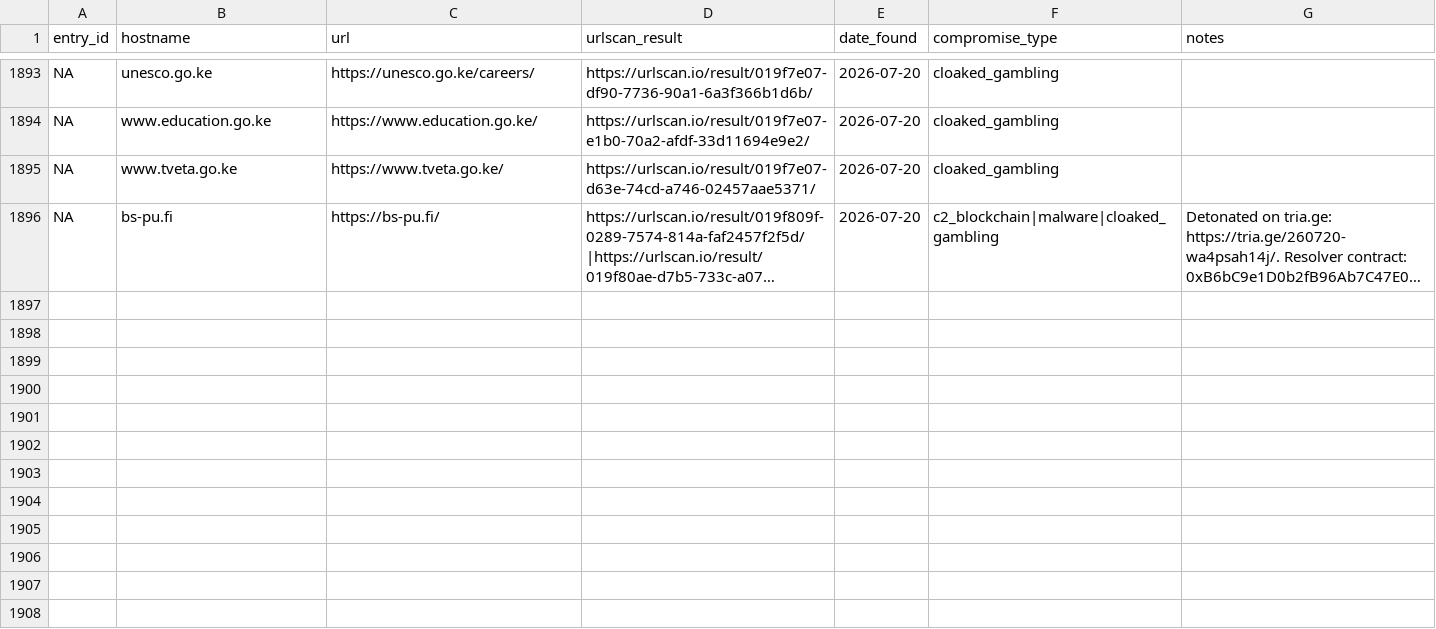
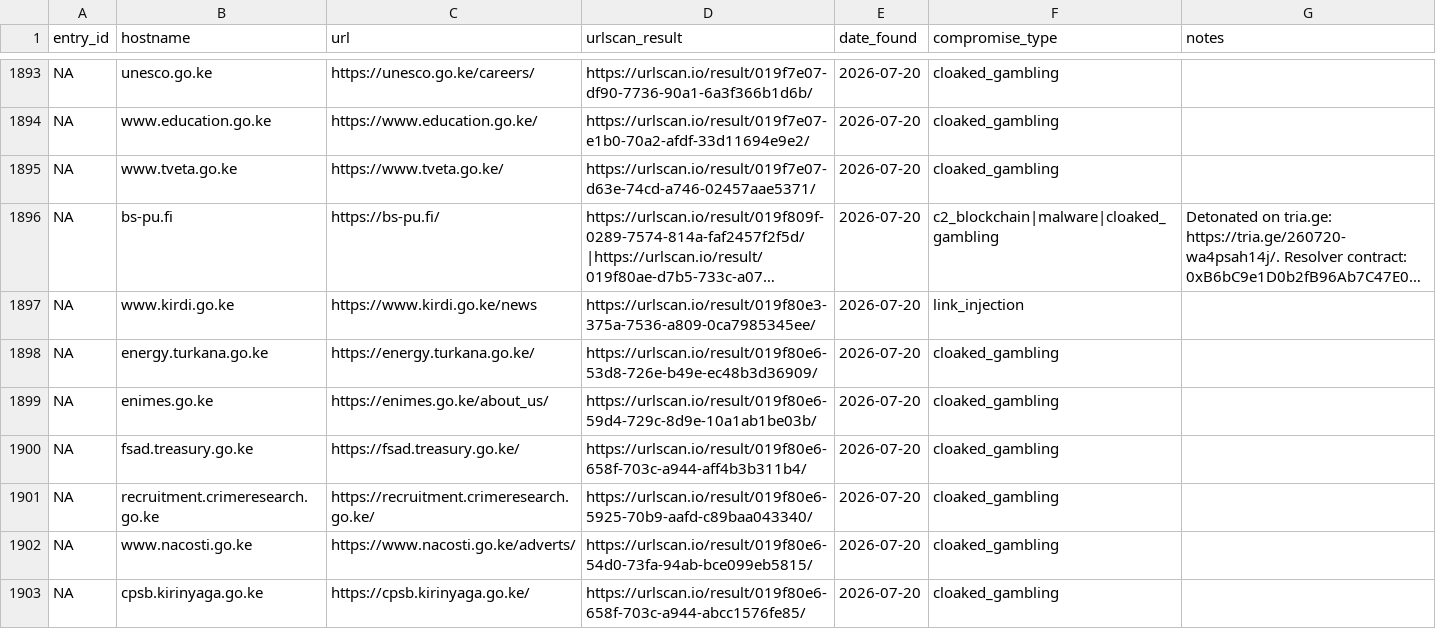
Before and after one commit to battlingamazons/compromised-sites-tracker, a CSV file: compromised-sites.csv, drawn as a sheet; only a part is shown, gaps mark what is left out; long unchanged cells end in …; the diff names each change by its address in the sheet, - before the commit and + after, or states it on an @@ line.

Commit message:
Update compromised-sites.csv

```diff
--- a/compromised-sites.csv
+++ b/compromised-sites.csv
+row 1897: NA | www.kirdi.go.ke | https://www.kirdi.go.ke/news | https://urlscan.io/result/019f80e3-375a-7536-a809-0ca7985345ee/ | 2026-07-20 | link_injection
+row 1898: NA | energy.turkana.go.ke | https://energy.turkana.go.ke/ | https://urlscan.io/result/019f80e6-53d8-726e-b49e-ec48b3d36909/ | 2026-07-20 | cloaked_gambling
+row 1899: NA | enimes.go.ke | https://enimes.go.ke/about_us/ | https://urlscan.io/result/019f80e6-59d4-729c-8d9e-10a1ab1be03b/ | 2026-07-20 | cloaked_gambling
+row 1900: NA | fsad.treasury.go.ke | https://fsad.treasury.go.ke/ | https://urlscan.io/result/019f80e6-658f-703c-a944-aff4b3b311b4/ | 2026-07-20 | cloaked_gambling
+row 1901: NA | recruitment.crimeresearch.go.ke | https://recruitment.crimeresearch.go.ke/ | https://urlscan.io/result/019f80e6-5925-70b9-aafd-c89baa043340/ | 2026-07-20 | cloaked_gambling
+row 1902: NA | www.nacosti.go.ke | https://www.nacosti.go.ke/adverts/ | https://urlscan.io/result/019f80e6-54d0-73fa-94ab-bce099eb5815/ | 2026-07-20 | cloaked_gambling
+row 1903: NA | cpsb.kirinyaga.go.ke | https://cpsb.kirinyaga.go.ke/ | https://urlscan.io/result/019f80e6-658f-703c-a944-abcc1576fe85/ | 2026-07-20 | cloaked_gambling
```
